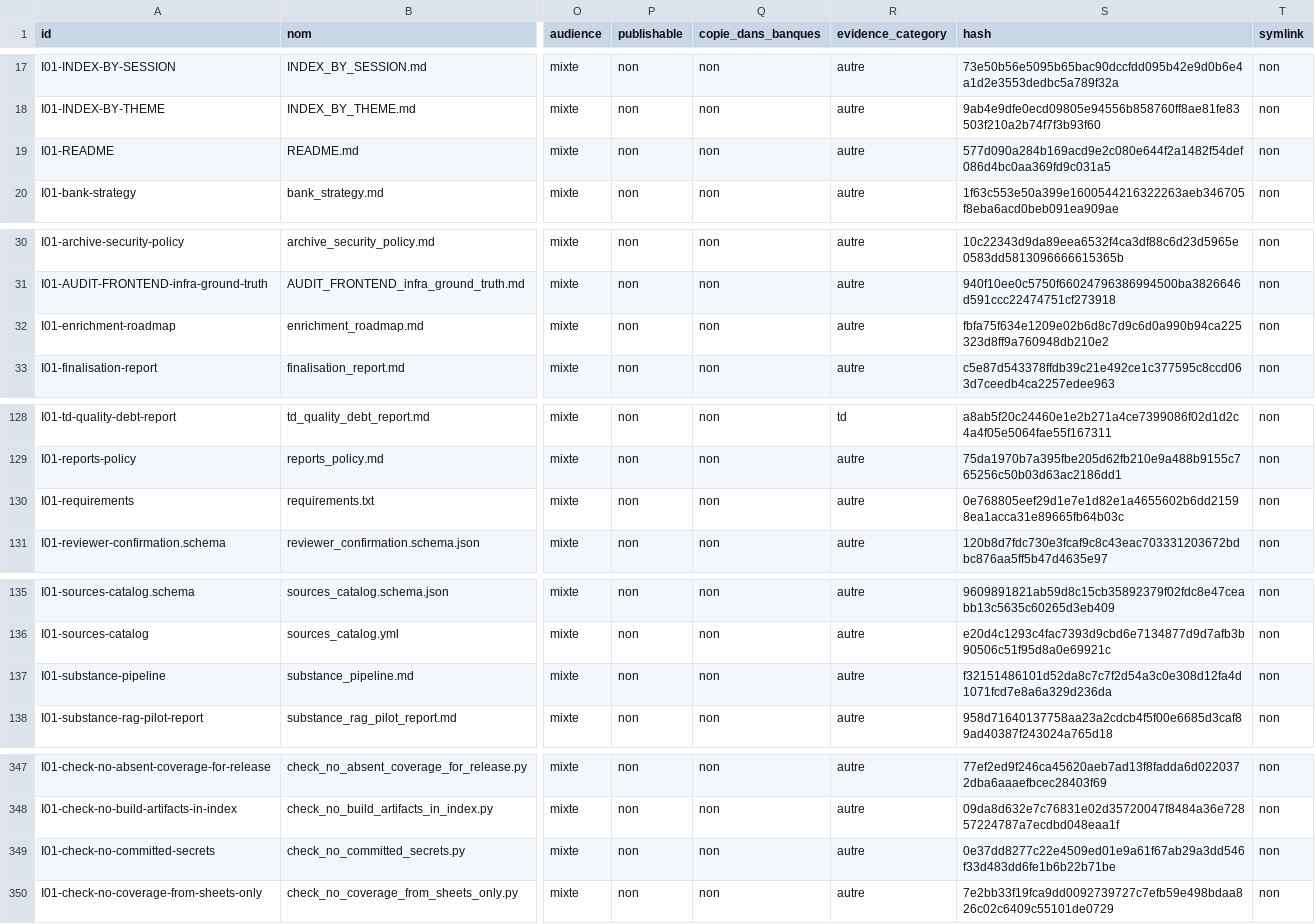
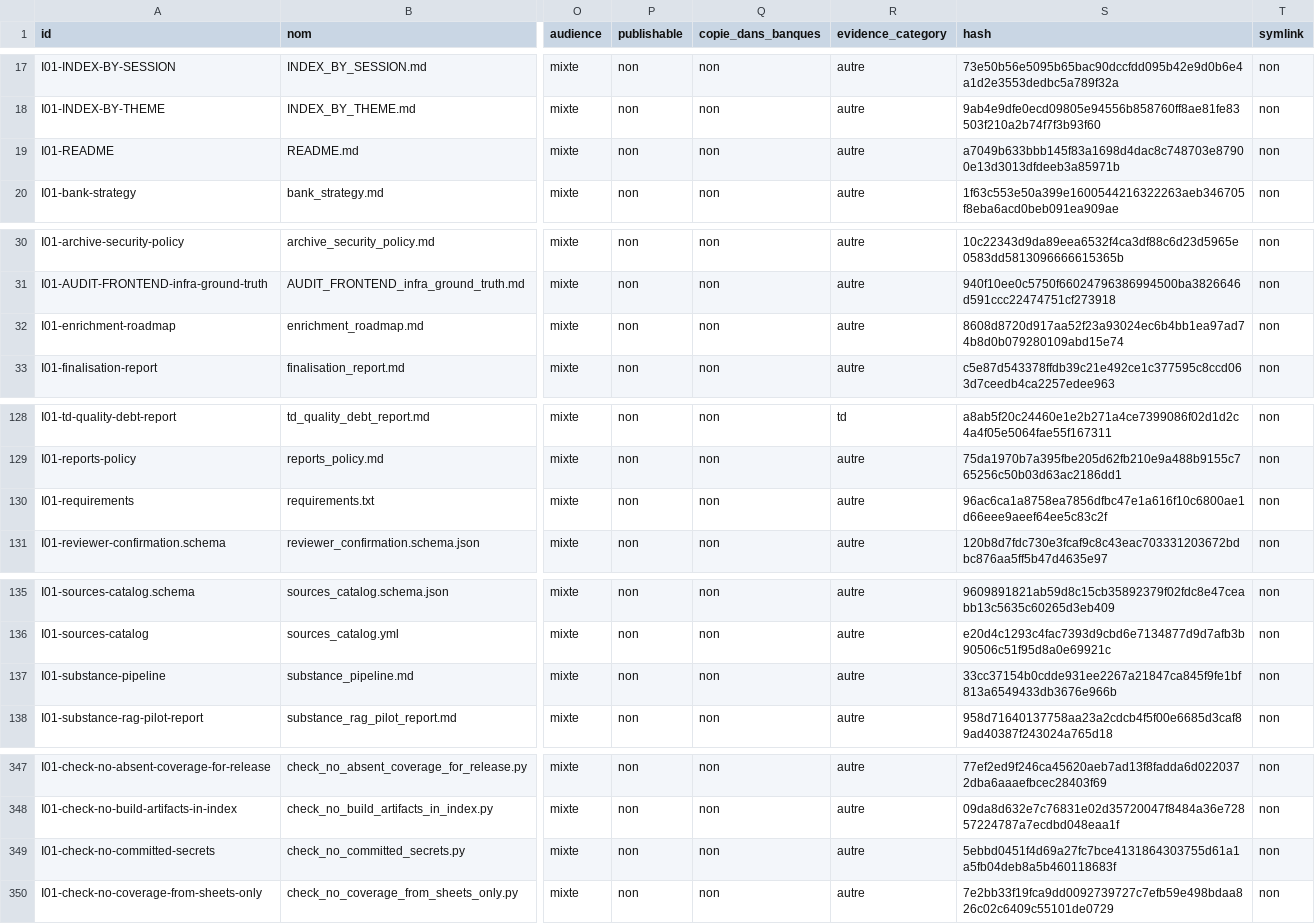
Before and after one commit to cyranoaladin/manuels-nexus, a CSV file: NSI/corpus_nsi/manifest_tooling.csv, drawn as a sheet; only a part is shown, gaps mark what is left out; the diff covers the shown part only; the diff names each change by its address in the sheet, - before the commit and + after, or states it on an @@ line.

```diff
--- a/NSI/corpus_nsi/manifest_tooling.csv
+++ b/NSI/corpus_nsi/manifest_tooling.csv
-S19 (hash): 577d090a284b169acd9e2c080e644f2a1482f54def086d4bc0aa369fd9c031a5
+S19 (hash): a7049b633bbb145f83a1698d4dac8c748703e87900e13d3013dfdeeb3a85971b
-S32 (hash): fbfa75f634e1209e02b6d8c7d9c6d0a990b94ca225323d8ff9a760948db210e2
+S32 (hash): 8608d8720d917aa52f23a93024ec6b4bb1ea97ad74b8d0b079280109abd15e74
-S130 (hash): 0e768805eef29d1e7e1d82e1a4655602b6dd21598ea1acca31e89665fb64b03c
+S130 (hash): 96ac6ca1a8758ea7856dfbc47e1a616f10c6800ae1d66eee9aeef64ee5c83c2f
-S137 (hash): f32151486101d52da8c7c7f2d54a3c0e308d12fa4d1071fcd7e8a6a329d236da
+S137 (hash): 33cc37154b0cdde931ee2267a21847ca845f9fe1bf813a6549433db3676e966b
-S349 (hash): 0e37dd8277c22e4509ed01e9a61f67ab29a3dd546f33d483dd6fe1b6b22b71be
+S349 (hash): 5ebbd0451f4d69a27fc7bce4131864303755d61a1a5fb04deb8a5b460118683f
```
Also changed, not shown: 1 added row and 14 edited cells elsewhere in this file, 1 other file.
